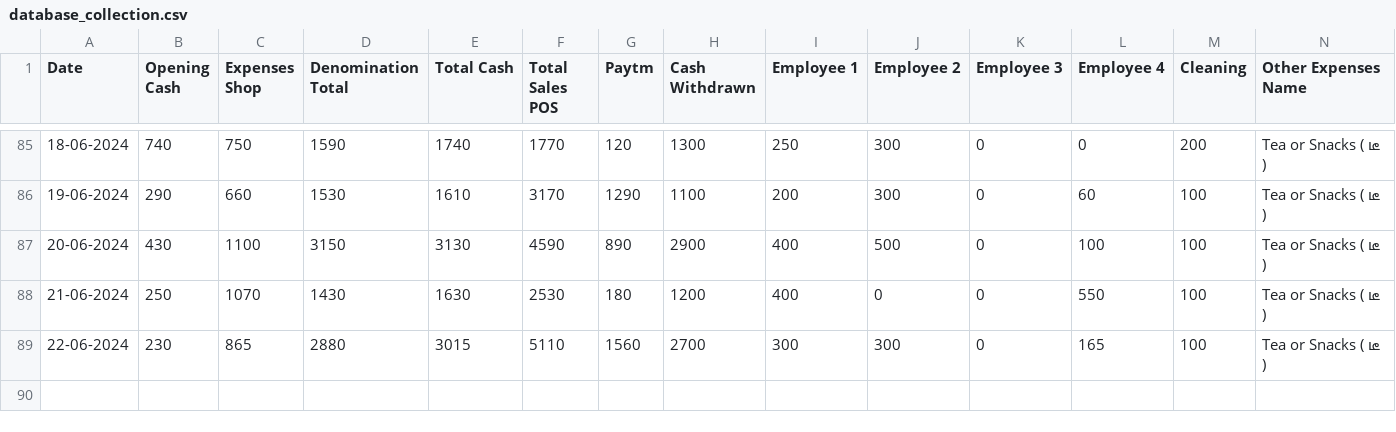
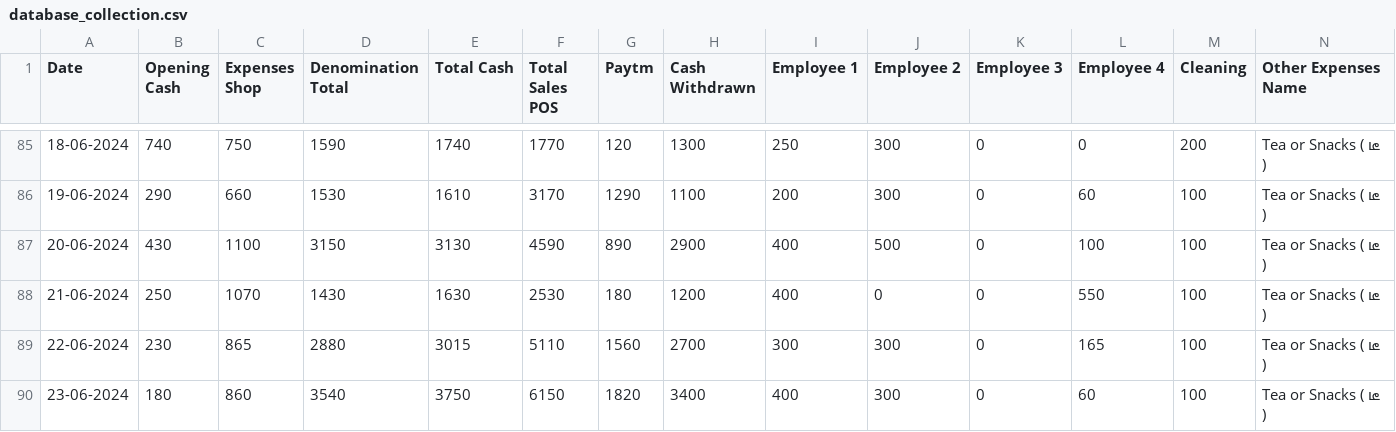
Before and after one commit to Balajimcr/DailySalesTrackerApp, a CSV file: Data/EliteSalonLalgudi/database_collection.csv, drawn as a sheet; only a part is shown, gaps mark what is left out; rows hold the shown columns only; the diff names each change by its address in the sheet, - before the commit and + after, or states it on an @@ line.

Commit message:
* updated database_collection.csv

```diff
--- a/Data/EliteSalonLalgudi/database_collection.csv
+++ b/Data/EliteSalonLalgudi/database_collection.csv
+row 90: 23-06-2024 | 180 | 860 | 3540 | 3750 | 6150 | 1820 | 3400 | 400 | 300 | 0 | 60 | 100 | Tea or Snacks ( டீ )
```
Also changed, not shown: Data/EliteSalonLalgudi/employee_salary_Advance_bankTransfer_data.csv, 1 other file.
